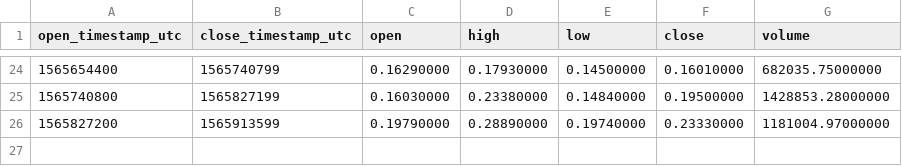
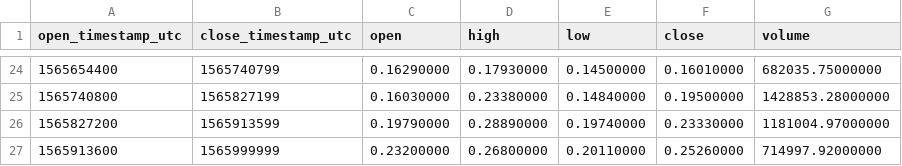
Before and after one commit to cryptobigbro/binance-DUSKUSDC, a CSV file: binance-DUSKUSDC-1d.csv, drawn as a sheet; only a part is shown, gaps mark what is left out; the diff names each change by its address in the sheet, - before the commit and + after, or states it on an @@ line.

```diff
--- a/binance-DUSKUSDC-1d.csv
+++ b/binance-DUSKUSDC-1d.csv
+row 27: 1565913600 | 1565999999 | 0.23200000 | 0.26800000 | 0.20110000 | 0.25260000 | 714997.92000000
```
Also changed, not shown: binance-DUSKUSDC-1h.csv, 1 other file.
